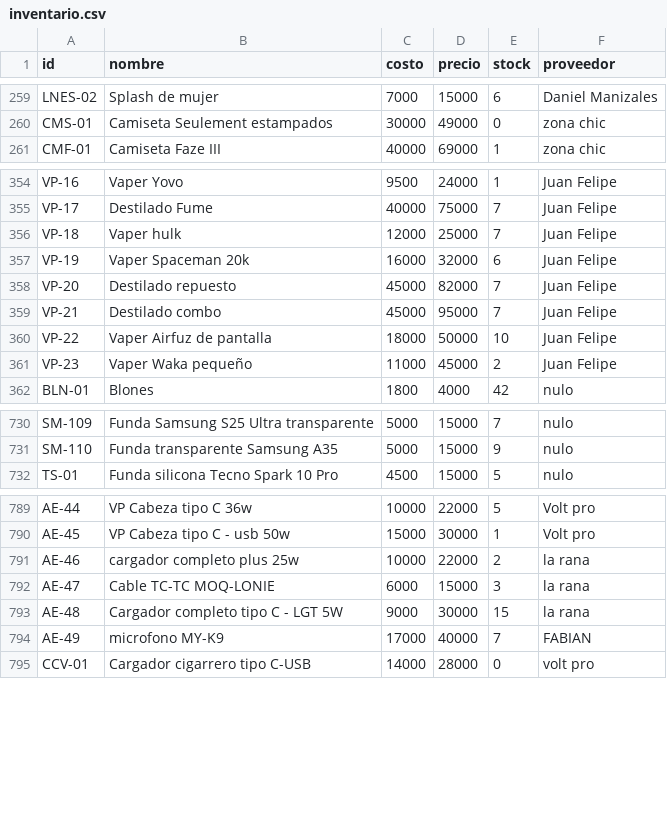
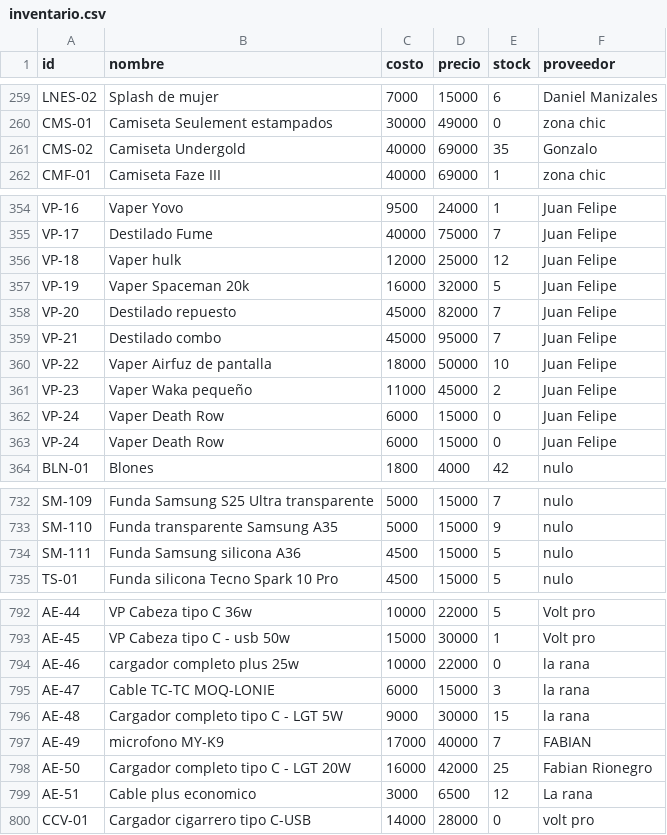
Before and after one commit to AnduellgDeveloper/TecnoImpacto-Sistema-Registros, a CSV file: data/inventario.csv, drawn as a sheet; only a part is shown, gaps mark what is left out; the diff covers the shown part only.

```diff
--- a/data/inventario.csv
+++ b/data/inventario.csv
@@ -260,2 +260,3 @@ LNES-02,Splash de mujer,7000,15000,6,Daniel Manizales
 CMS-01,Camiseta Seulement estampados, 30000,49000,0,zona chic
+CMS-02,Camiseta Undergold,40000,69000,35,Gonzalo
 CMF-01,Camiseta Faze III, 40000,69000,1,zona chic
@@ -355,4 +355,4 @@ VP-16,Vaper Yovo,9500,24000,1,Juan Felipe
 VP-17,Destilado Fume,40000,75000,7,Juan Felipe
-VP-18,Vaper hulk,12000,25000,7,Juan Felipe
-VP-19,Vaper Spaceman 20k,16000,32000,6,Juan Felipe
+VP-18,Vaper hulk,12000,25000,12,Juan Felipe
+VP-19,Vaper Spaceman 20k,16000,32000,5,Juan Felipe
 VP-20,Destilado repuesto,45000,82000,7,Juan Felipe
@@ -361,2 +361,4 @@ VP-22,Vaper Airfuz de pantalla,18000,50000,10,Juan Felipe
 VP-23,Vaper Waka pequeño,11000,45000,2,Juan Felipe
+VP-24,Vaper Death Row,6000,15000,0,Juan Felipe
+VP-24,Vaper Death Row,6000,15000,0,Juan Felipe
 BLN-01,Blones,1800,4000,42,nulo
@@ -731,2 +733,3 @@ SM-109,Funda Samsung S25 Ultra transparente,5000,15000,7,nulo
 SM-110,Funda transparente Samsung A35,5000,15000,9,nulo
+SM-111,Funda Samsung silicona A36,4500,15000,5,nulo
 TS-01,Funda silicona Tecno Spark 10 Pro,4500,15000,5,nulo
@@ -790,3 +793,3 @@ AE-44,VP Cabeza tipo C 36w,10000,22000,5,Volt pro
 AE-45,VP Cabeza tipo C - usb 50w,15000,30000,1,Volt pro
-AE-46,cargador completo plus 25w,10000,22000,2,la rana
+AE-46,cargador completo plus 25w,10000,22000,0,la rana
 AE-47,Cable TC-TC MOQ-LONIE,6000,15000,3,la rana
@@ -794,2 +797,4 @@ AE-48,Cargador completo tipo C - LGT 5W,9000,30000,15,la rana
 AE-49,microfono MY-K9,17000,40000,7,FABIAN
+AE-50,Cargador completo tipo C - LGT 20W,16000,42000,25,Fabian Rionegro
+AE-51,Cable plus economico,3000,6500,12,La rana
 CCV-01,Cargador cigarrero tipo C-USB,14000,28000,0,volt pro
```
Also changed, not shown: 1 added row, 1 removed row and 126 edited cells elsewhere in this file, data/arreglos.csv, 2 other files.
